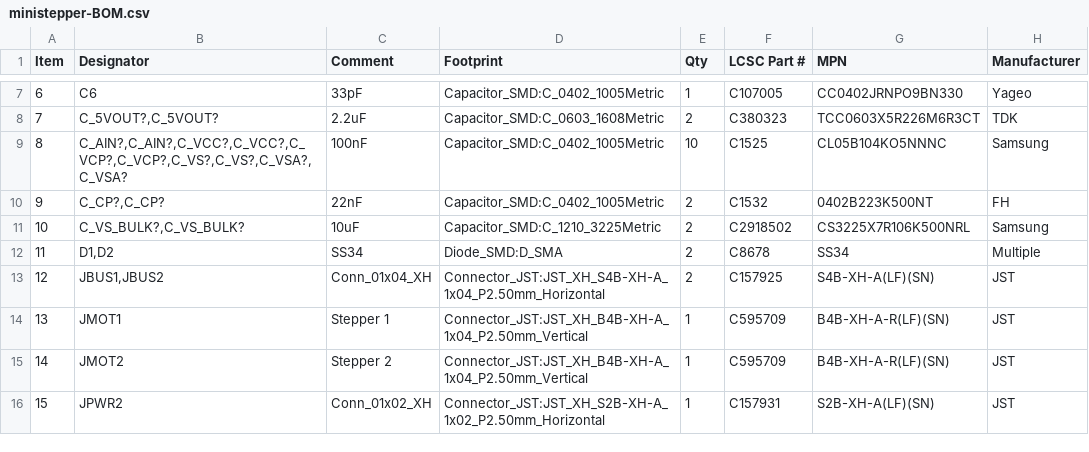
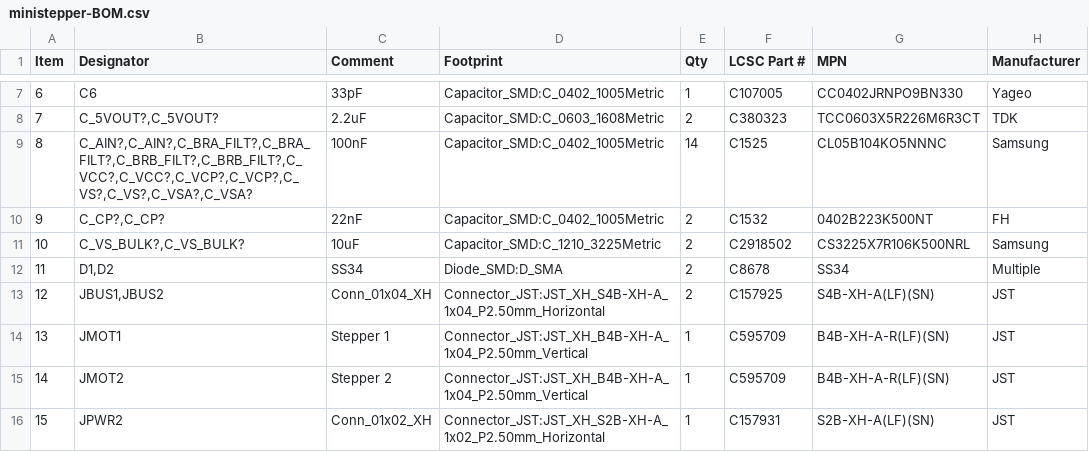
Before and after one commit to theatrus/tsumikoro, a CSV file: hardware/ministepper/jlcpcb/ministepper-BOM.csv, drawn as a sheet; only a part is shown, gaps mark what is left out.

Commit message:
ministepper: add BRA/BRB sense-node filter caps
Two new 100 nF 0402 (basic, C1525) caps in stepper_channel.kicad_sch:
  C_BRA_FILT — from BRA (pin 33) to GND, filters switching noise on
               the current-sense node for coil A
  C_BRB_FILT — from BRB (pin 14) to GND, same for coil B

Per the TMC2130 datasheet (fig. 8) and Trinamic app note AN002 these
aren't strictly required but clean up the phase current readback —
especially at higher microstep rates. No harm at lower rates.

Placed near the sense resistors (RSA/RSB) on the sub-sheet. Both
basic JLCPCB parts (same CL05B104KO5NNNC used for the rest of the
100 nF decoupling on this board), so no new BOM line item.

```diff
--- a/hardware/ministepper/jlcpcb/ministepper-BOM.csv
+++ b/hardware/ministepper/jlcpcb/ministepper-BOM.csv
@@ -8,3 +8,3 @@
 "7","C_5VOUT?,C_5VOUT?","2.2uF","Capacitor_SMD:C_0603_1608Metric","2","C380323","TCC0603X5R226M6R3CT","TDK"
-"8","C_AIN?,C_AIN?,C_VCC?,C_VCC?,C_VCP?,C_VCP?,C_VS?,C_VS?,C_VSA?,C_VSA?","100nF","Capacitor_SMD:C_0402_1005Metric","10","C1525","CL05B104KO5NNNC","Samsung"
+"8","C_AIN?,C_AIN?,C_BRA_FILT?,C_BRA_FILT?,C_BRB_FILT?,C_BRB_FILT?,C_VCC?,C_VCC?,C_VCP?,C_VCP?,C_VS?,C_VS?,C_VSA?,C_VSA?","100nF","Capacitor_SMD:C_0402_1005Metric","14","C1525","CL05B104KO5NNNC","Samsung"
 "9","C_CP?,C_CP?","22nF","Capacitor_SMD:C_0402_1005Metric","2","C1532","0402B223K500NT","FH"
```
Also changed, not shown: hardware/ministepper/jlcpcb_bom.csv, 22 other files.
